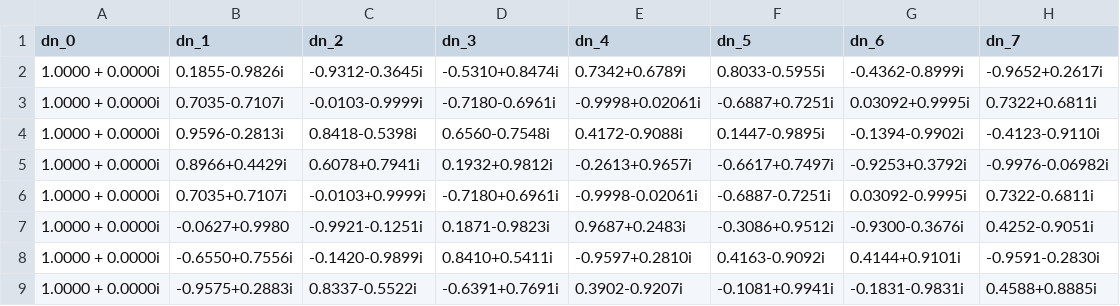
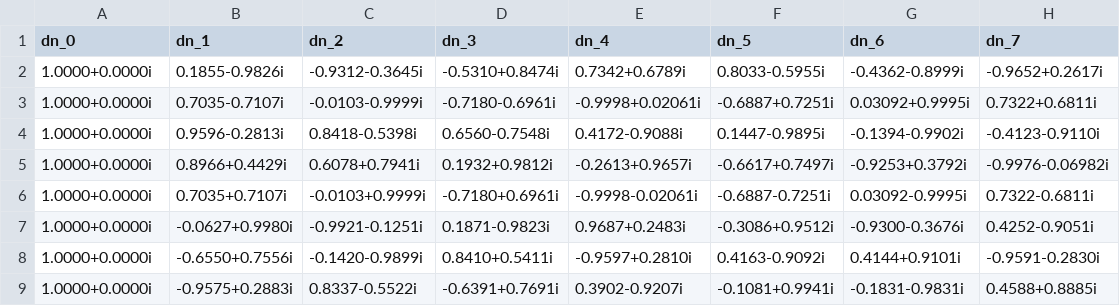
Before and after one commit to Emptea/rls_mini, a CSV file: config/lou_coeffs_1.csv, drawn as a sheet.

```diff
--- a/config/lou_coeffs_1.csv
+++ b/config/lou_coeffs_1.csv
@@ -1,9 +1,9 @@
 dn_0,dn_1,dn_2,dn_3,dn_4,dn_5,dn_6,dn_7
-1.0000 + 0.0000i,0.1855-0.9826i,-0.9312-0.3645i,-0.5310+0.8474i,0.7342+0.6789i,0.8033-0.5955i,-0.4362-0.8999i,-0.9652+0.2617i
-1.0000 + 0.0000i,0.7035-0.7107i,-0.0103-0.9999i,-0.7180-0.6961i,-0.9998+0.02061i,-0.6887+0.7251i,0.03092+0.9995i,0.7322+0.6811i
-1.0000 + 0.0000i,0.9596-0.2813i,0.8418-0.5398i,0.6560-0.7548i,0.4172-0.9088i,0.1447-0.9895i,-0.1394-0.9902i,-0.4123-0.9110i
-1.0000 + 0.0000i,0.8966+0.4429i,0.6078+0.7941i,0.1932+0.9812i,-0.2613+0.9657i,-0.6617+0.7497i,-0.9253+0.3792i,-0.9976-0.06982i
-1.0000 + 0.0000i,0.7035+0.7107i,-0.0103+0.9999i,-0.7180+0.6961i,-0.9998-0.02061i,-0.6887-0.7251i,0.03092-0.9995i,0.7322-0.6811i
-1.0000 + 0.0000i,-0.0627+0.9980,-0.9921-0.1251i,0.1871-0.9823i,0.9687+0.2483i,-0.3086+0.9512i,-0.9300-0.3676i,0.4252-0.9051i
-1.0000 + 0.0000i,-0.6550+0.7556i,-0.1420-0.9899i,0.8410+0.5411i,-0.9597+0.2810i,0.4163-0.9092i,0.4144+0.9101i,-0.9591-0.2830i
-1.0000 + 0.0000i,-0.9575+0.2883i,0.8337-0.5522i,-0.6391+0.7691i,0.3902-0.9207i,-0.1081+0.9941i,-0.1831-0.9831i,0.4588+0.8885i
+1.0000+0.0000i,0.1855-0.9826i,-0.9312-0.3645i,-0.5310+0.8474i,0.7342+0.6789i,0.8033-0.5955i,-0.4362-0.8999i,-0.9652+0.2617i
+1.0000+0.0000i,0.7035-0.7107i,-0.0103-0.9999i,-0.7180-0.6961i,-0.9998+0.02061i,-0.6887+0.7251i,0.03092+0.9995i,0.7322+0.6811i
+1.0000+0.0000i,0.9596-0.2813i,0.8418-0.5398i,0.6560-0.7548i,0.4172-0.9088i,0.1447-0.9895i,-0.1394-0.9902i,-0.4123-0.9110i
+1.0000+0.0000i,0.8966+0.4429i,0.6078+0.7941i,0.1932+0.9812i,-0.2613+0.9657i,-0.6617+0.7497i,-0.9253+0.3792i,-0.9976-0.06982i
+1.0000+0.0000i,0.7035+0.7107i,-0.0103+0.9999i,-0.7180+0.6961i,-0.9998-0.02061i,-0.6887-0.7251i,0.03092-0.9995i,0.7322-0.6811i
+1.0000+0.0000i,-0.0627+0.9980i,-0.9921-0.1251i,0.1871-0.9823i,0.9687+0.2483i,-0.3086+0.9512i,-0.9300-0.3676i,0.4252-0.9051i
+1.0000+0.0000i,-0.6550+0.7556i,-0.1420-0.9899i,0.8410+0.5411i,-0.9597+0.2810i,0.4163-0.9092i,0.4144+0.9101i,-0.9591-0.2830i
+1.0000+0.0000i,-0.9575+0.2883i,0.8337-0.5522i,-0.6391+0.7691i,0.3902-0.9207i,-0.1081+0.9941i,-0.1831-0.9831i,0.4588+0.8885i
```
Also changed, not shown: config/lou_coeffs_2.csv, config/lou_coeffs_3.csv, 4 other files.
